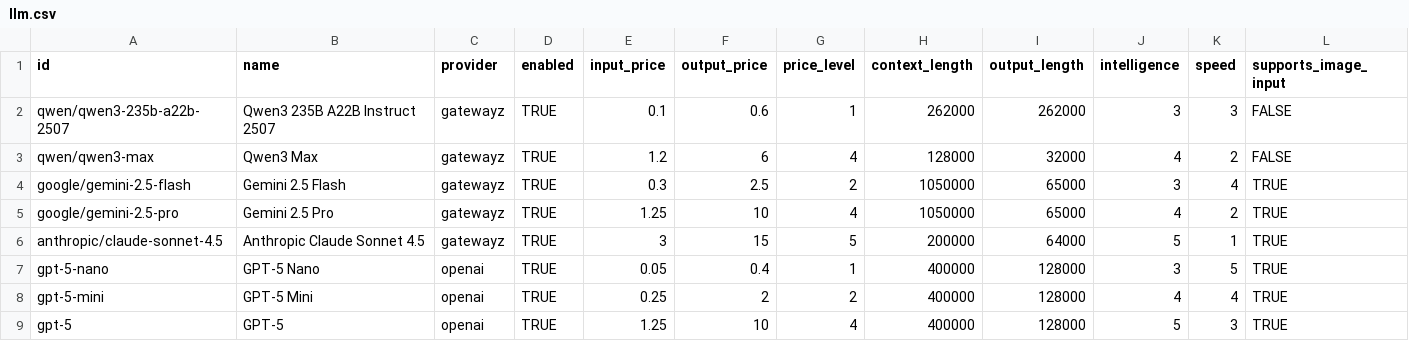
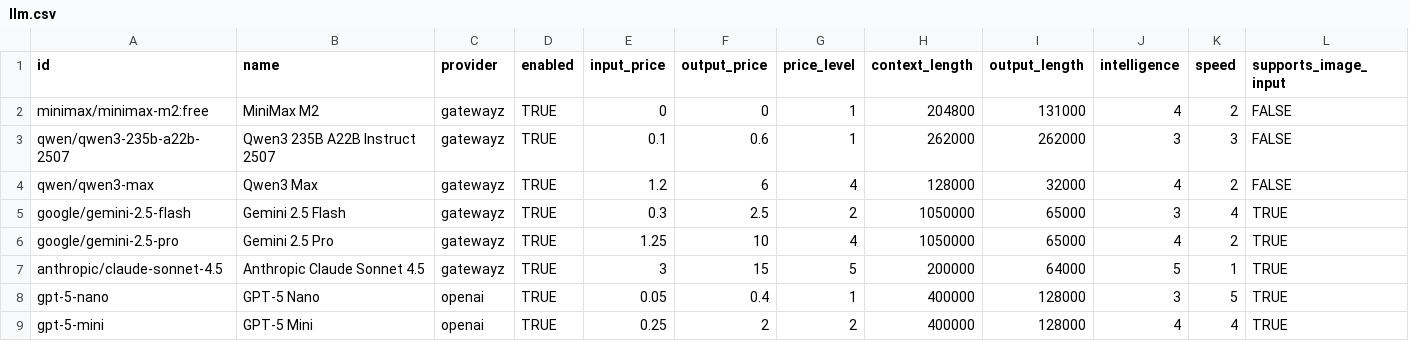
Before and after one commit to crestalnetwork/intentkit, a CSV file: intentkit/models/llm.csv, drawn as a sheet; only a part is shown; the shorter side is filled out with more unchanged rows; rows hold the shown columns only; the diff names each change by its address in the sheet, - before the commit and + after, or states it on an @@ line.

```diff
--- a/intentkit/models/llm.csv
+++ b/intentkit/models/llm.csv
+row 2: minimax/minimax-m2:free | MiniMax M2 | gatewayz | TRUE | 0 | 0 | 1 | 204800 | 131000 | 4 | 2 | FALSE
```
Also changed, not shown: 2 other files.
